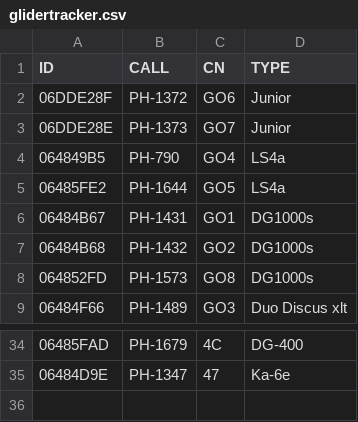
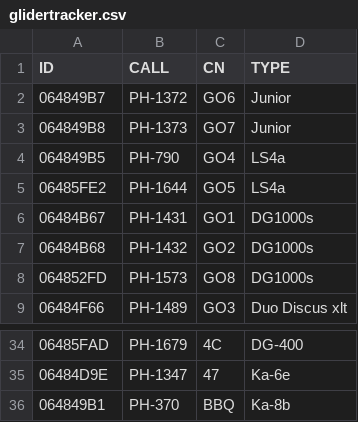
Before and after one commit to GliderGeek/overlandvliegen-gozc, a CSV file: glidertracker.csv, drawn as a sheet; only a part is shown, gaps mark what is left out.

```diff
--- a/glidertracker.csv
+++ b/glidertracker.csv
@@ -1,4 +1,4 @@
 ID,CALL,CN,TYPE
-06DDE28F,PH-1372,GO6,Junior
-06DDE28E,PH-1373,GO7,Junior
+064849B7,PH-1372,GO6,Junior
+064849B8,PH-1373,GO7,Junior
 064849B5,PH-790,GO4,LS4a
@@ -35 +35,2 @@ ID,CALL,CN,TYPE
 06484D9E,PH-1347,47,Ka-6e
+064849B1,PH-370,BBQ,Ka-8b
```
Also changed, not shown: planes.csv, 2 other files.
